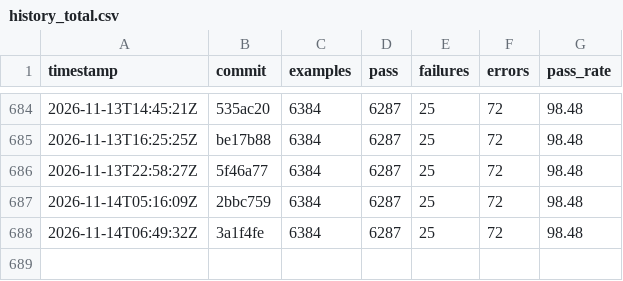
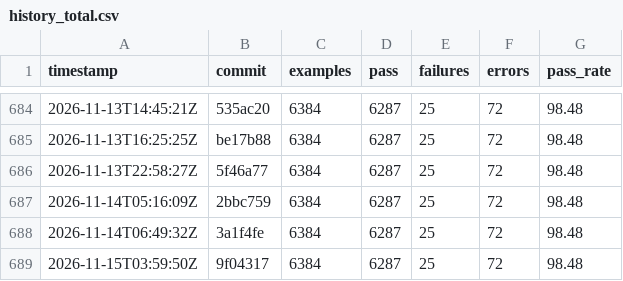
Before and after one commit to sisshiki1969/monoruby, a CSV file: library/data/history_total.csv, drawn as a sheet; only a part is shown, gaps mark what is left out; the diff names each change by its address in the sheet, - before the commit and + after, or states it on an @@ line.

```diff
--- a/library/data/history_total.csv
+++ b/library/data/history_total.csv
+row 689: 2026-11-15T03:59:50Z | 9f04317 | 6384 | 6287 | 25 | 72 | 98.48
```
Also changed, not shown: 2 other files.
